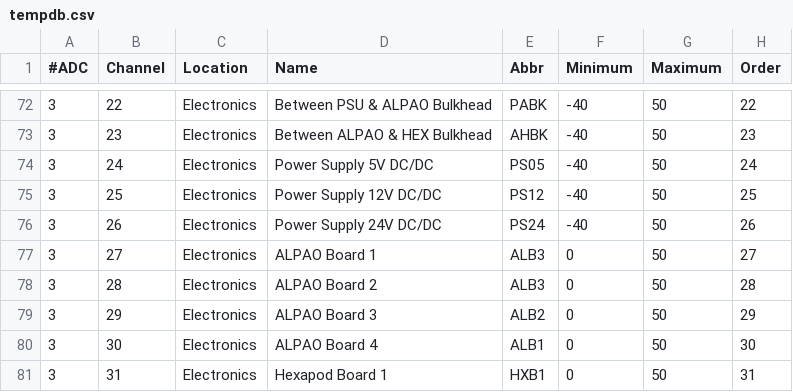
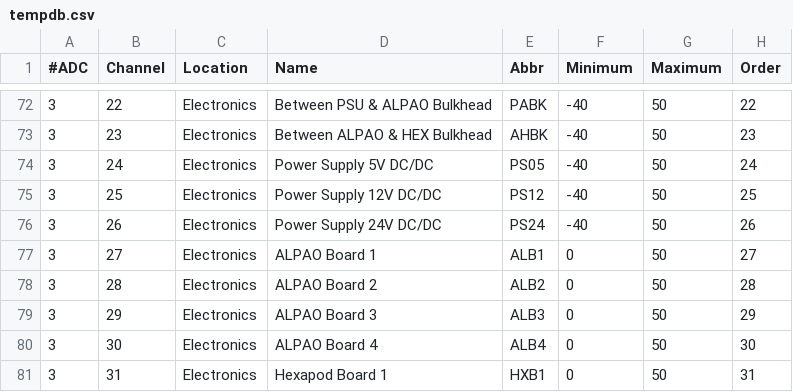
Before and after one commit to cmendill/piccgse, a CSV file: tempdb.csv, drawn as a sheet; only a part is shown, gaps mark what is left out.

Commit message:
Fixed typos in tempdb

```diff
--- a/tempdb.csv
+++ b/tempdb.csv
@@ -76,6 +76,6 @@
 3,26,Electronics,Power Supply 24V DC/DC,PS24,-40,50,26
-3,27,Electronics,ALPAO Board 1,ALB3,0,50,27
-3,28,Electronics,ALPAO Board 2,ALB3,0,50,28
-3,29,Electronics,ALPAO Board 3,ALB2,0,50,29
-3,30,Electronics,ALPAO Board 4,ALB1,0,50,30
+3,27,Electronics,ALPAO Board 1,ALB1,0,50,27
+3,28,Electronics,ALPAO Board 2,ALB2,0,50,28
+3,29,Electronics,ALPAO Board 3,ALB3,0,50,29
+3,30,Electronics,ALPAO Board 4,ALB4,0,50,30
 3,31,Electronics,Hexapod Board 1,HXB1,0,50,31
```
